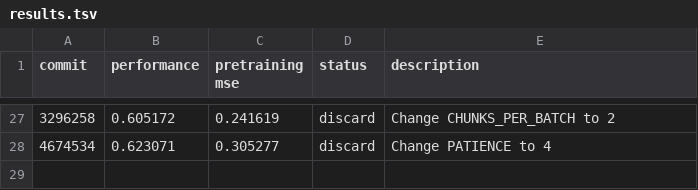
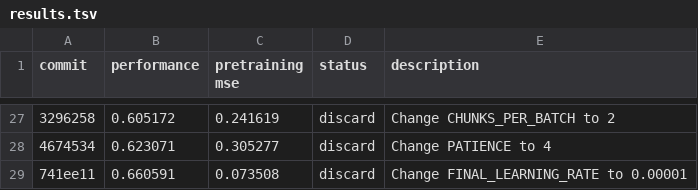
Before and after one commit to JacksonBurns/how-to-train-your-chemeleon, a TSV file: results.tsv, drawn as a sheet; only a part is shown, gaps mark what is left out; the diff names each change by its address in the sheet, - before the commit and + after, or states it on an @@ line.

Commit message:
Update results for FINAL_LEARNING_RATE=0.00001 experiment

```diff
--- a/results.tsv
+++ b/results.tsv
+row 29: 741ee11 | 0.660591 | 0.073508 | discard | Change FINAL_LEARNING_RATE to 0.00001
```
